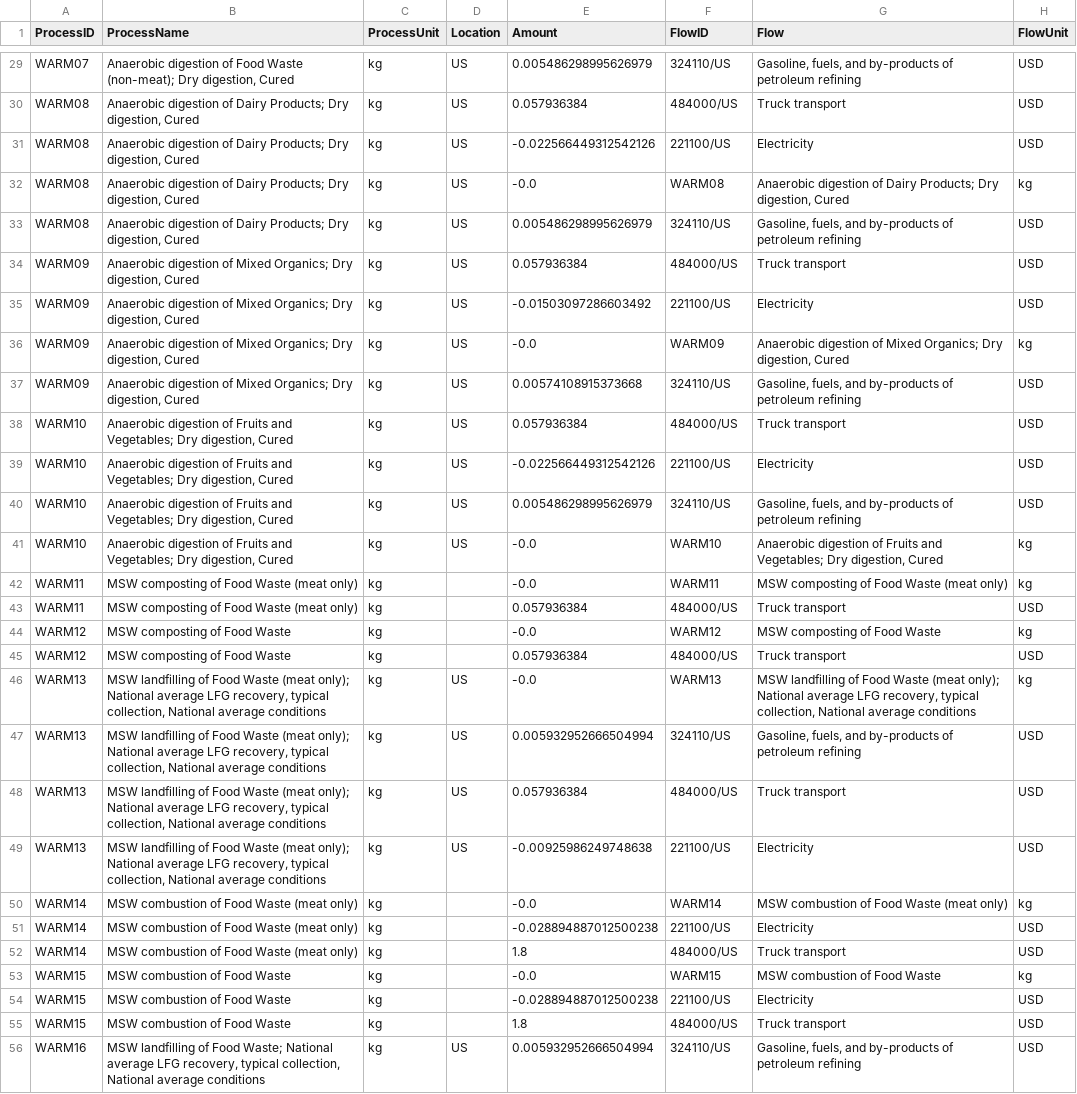
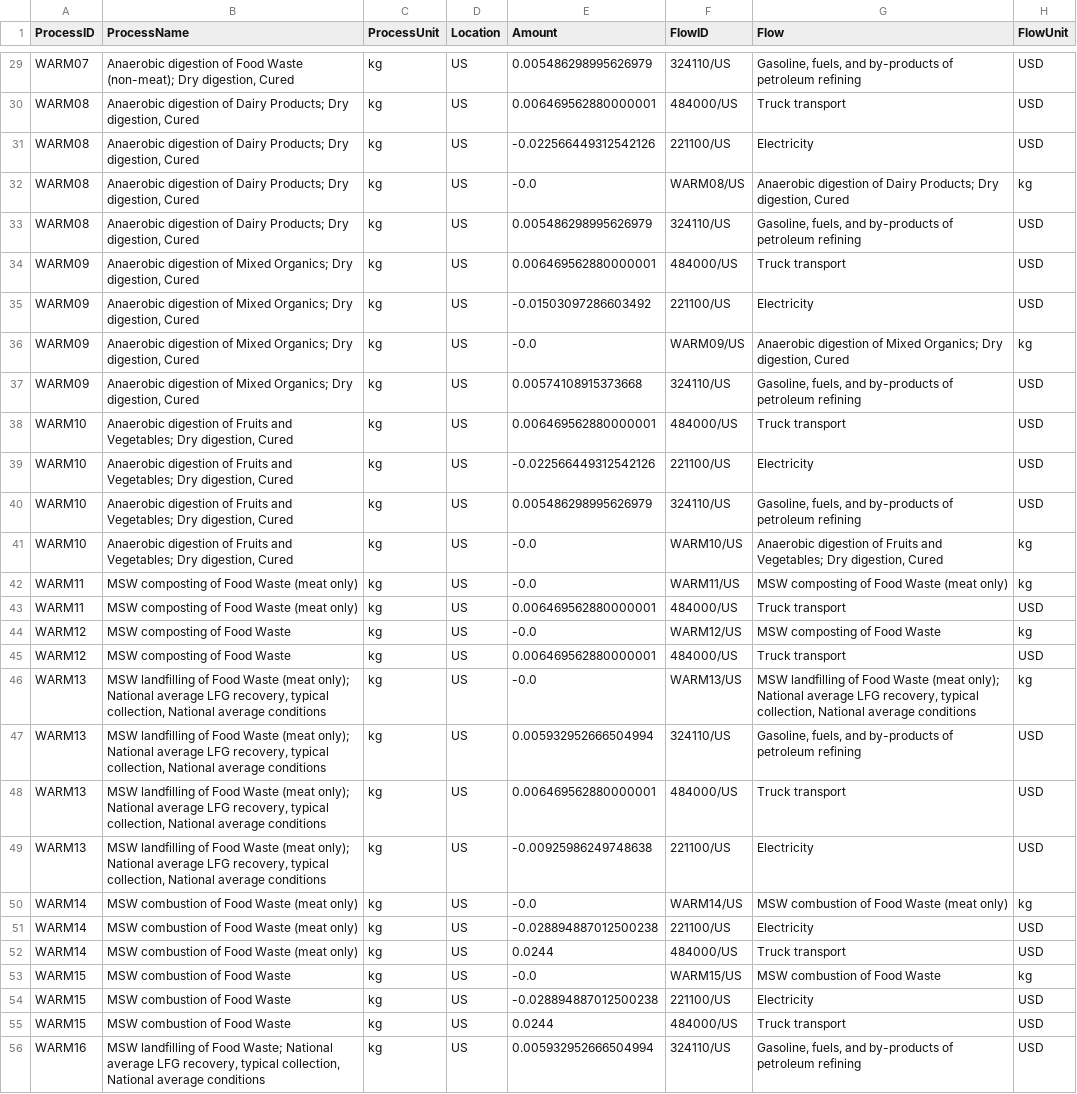
Before and after one commit to USEPA/WARMer, a CSV file: model_build/WARMv15_tech.csv, drawn as a sheet; only a part is shown, gaps mark what is left out; the diff covers the shown part only; the diff names each change by its address in the sheet, - before the commit and + after, or states it on an @@ line.

Commit message:
update matrices with location and revised prices

```diff
--- a/model_build/WARMv15_tech.csv
+++ b/model_build/WARMv15_tech.csv
-E30 (Amount): 0.057936384
+E30 (Amount): 0.006469562880000001
-F32 (FlowID): WARM08
+F32 (FlowID): WARM08/US
-E34 (Amount): 0.057936384
+E34 (Amount): 0.006469562880000001
-F36 (FlowID): WARM09
+F36 (FlowID): WARM09/US
-E38 (Amount): 0.057936384
+E38 (Amount): 0.006469562880000001
-F41 (FlowID): WARM10
+F41 (FlowID): WARM10/US
-D42:D45 (Location): (empty)
+D42:D45 (Location): US
-F42 (FlowID): WARM11
+F42 (FlowID): WARM11/US
-E43 (Amount): 0.057936384
+E43 (Amount): 0.006469562880000001
-F44 (FlowID): WARM12
+F44 (FlowID): WARM12/US
-E45 (Amount): 0.057936384
+E45 (Amount): 0.006469562880000001
-F46 (FlowID): WARM13
+F46 (FlowID): WARM13/US
-E48 (Amount): 0.057936384
+E48 (Amount): 0.006469562880000001
-D50:D55 (Location): (empty)
+D50:D55 (Location): US
-F50 (FlowID): WARM14
+F50 (FlowID): WARM14/US
-E52 (Amount): 1.8
+E52 (Amount): 0.0244
-F53 (FlowID): WARM15
+F53 (FlowID): WARM15/US
-E55 (Amount): 1.8
+E55 (Amount): 0.0244
```
Also changed, not shown: 166 edited cells elsewhere in this file, model_build/WARMv15_env.csv, model_build/material_demand.csv, 1 other file.
